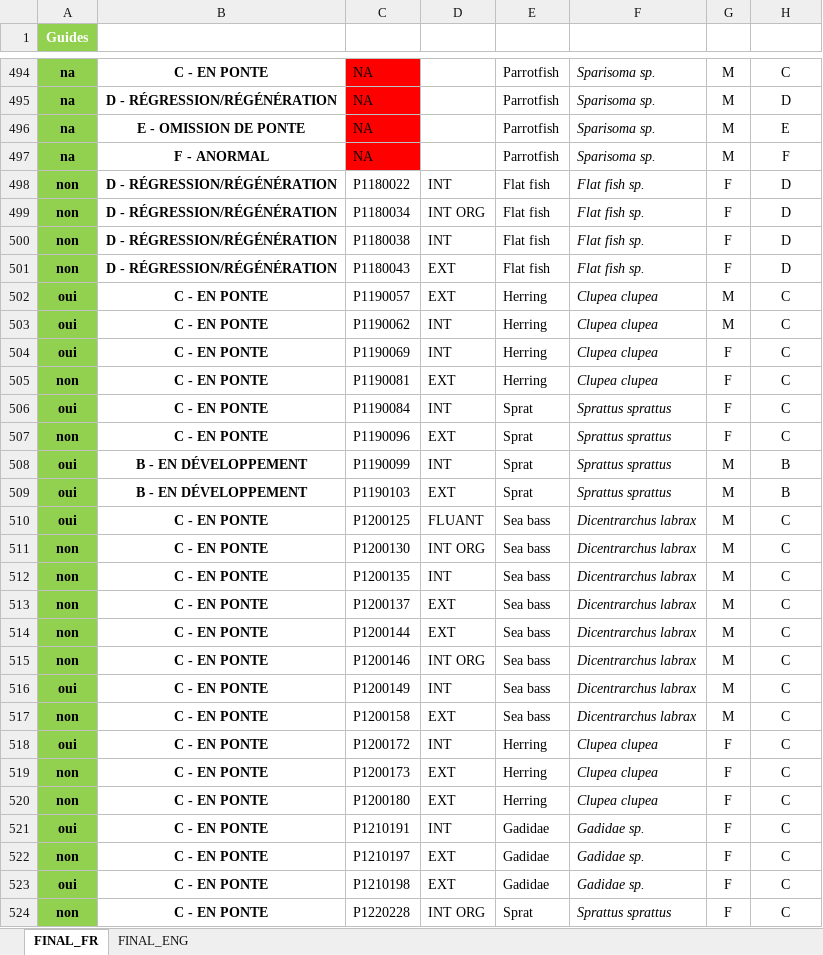
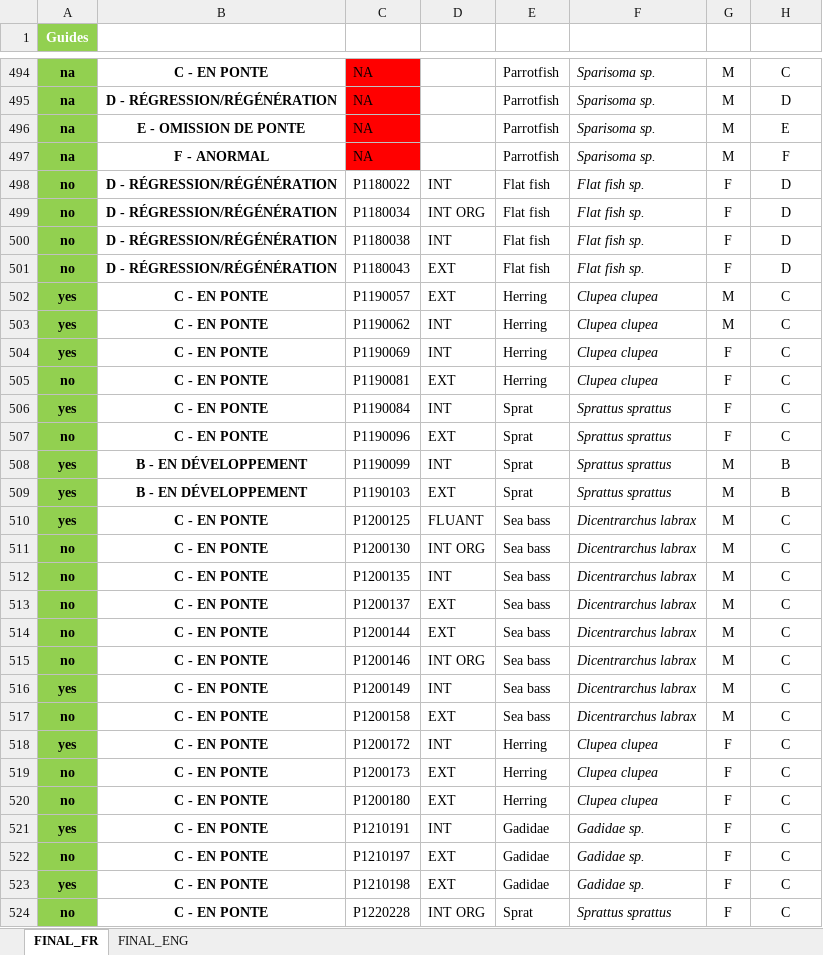
Before and after one commit to LM-Anna/MaturityScaleTools, an Excel workbook: data/photo_guides.xlsx, sheet FINAL_FR, drawn as a sheet; only a part is shown, gaps mark what is left out; values as stored, in another font and other column widths than the file's, no borders; conditional formats and table styles not drawn; the diff covers the shown part only; the diff names each change by its address in the sheet, - before the commit and + after, or states it on an @@ line.

```diff
--- a/data/photo_guides.xlsx (sheet FINAL_FR)
+++ b/data/photo_guides.xlsx (sheet FINAL_FR)
-A498:A501 (Guides): non
+A498:A501 (Guides): no
-A502:A504 (Guides): oui
+A502:A504 (Guides): yes
-A505 (Guides): non
+A505 (Guides): no
-A506 (Guides): oui
+A506 (Guides): yes
-A507 (Guides): non
+A507 (Guides): no
-A508:A510 (Guides): oui
+A508:A510 (Guides): yes
-A511:A515 (Guides): non
+A511:A515 (Guides): no
-A516 (Guides): oui
+A516 (Guides): yes
-A517 (Guides): non
+A517 (Guides): no
-A518 (Guides): oui
+A518 (Guides): yes
-A519:A520 (Guides): non
+A519:A520 (Guides): no
-A521 (Guides): oui
+A521 (Guides): yes
-A522 (Guides): non
+A522 (Guides): no
-A523 (Guides): oui
+A523 (Guides): yes
-A524 (Guides): non
+A524 (Guides): no
```
Also changed, not shown: 705 edited cells elsewhere in this sheet, sheet FINAL_ENG, 3 other files.
